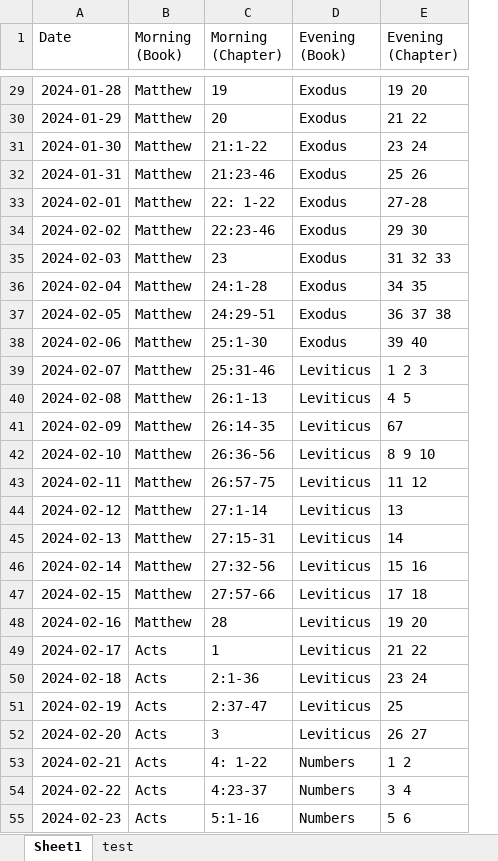
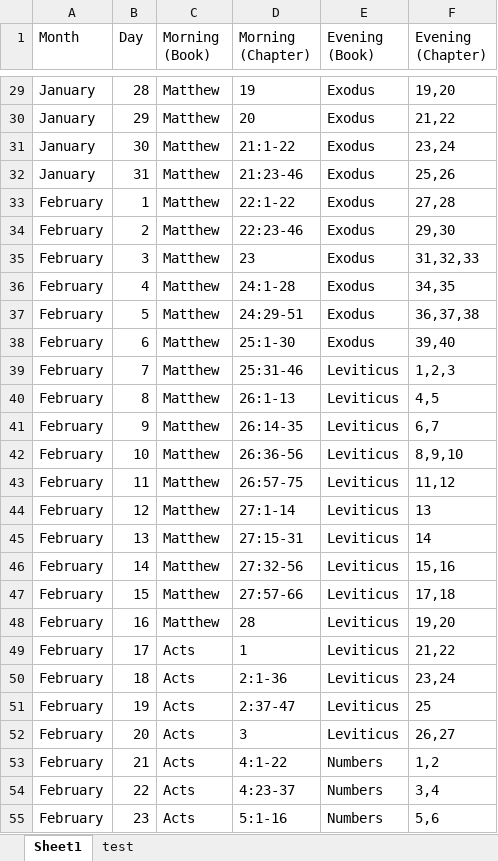
Before and after one commit to Mayer847/quiet_time_app, an Excel workbook: assets/qt_schedule.xlsx, sheet Sheet1, drawn as a sheet; only a part is shown, gaps mark what is left out; values as stored, in another font and other column widths than the file's, no borders; removed rows and columns are numbered as before the commit, all else as after; the diff covers the shown part only; the diff names each change by its address in the sheet, - before the commit and + after, or states it on an @@ line.

```diff
--- a/assets/qt_schedule.xlsx (sheet Sheet1)
+++ b/assets/qt_schedule.xlsx (sheet Sheet1)
-column A (Date), rows 29-55: 2024-01-28 | 2024-01-29 | 2024-01-30 | 2024-01-31 | 2024-02-01 | 2024-02-02 | 2024-02-03 | 2024-02-04 | 2024-02-05 | 2024-02-06 | 2024-02-07 | 2024-02-08 | 2024-02-09 | 2024-02-10 | 2024-02-11 | 2024-02-12 | 2024-02-13 | 2024-02-14 | 2024-02-15 | 2024-02-16 | 2024-02-17 | 2024-02-18 | 2024-02-19 | 2024-02-20 | 2024-02-21 | 2024-02-22 | 2024-02-23
+column A (Month), rows 29-55: January | January | January | January | February | February | February | February | February | February | February | February | February | February | February | February | February | February | February | February | February | February | February | February | February | February | February
+column B (Day), rows 29-55: 28 | 29 | 30 | 31 | 1 | 2 | 3 | 4 | 5 | 6 | 7 | 8 | 9 | 10 | 11 | 12 | 13 | 14 | 15 | 16 | 17 | 18 | 19 | 20 | 21 | 22 | 23
-F29 (Evening (Chapter)): 19 20
+F29 (Evening (Chapter)): 19,20
-F30 (Evening (Chapter)): 21 22
+F30 (Evening (Chapter)): 21,22
-F31 (Evening (Chapter)): 23 24
+F31 (Evening (Chapter)): 23,24
-F32 (Evening (Chapter)): 25 26
+F32 (Evening (Chapter)): 25,26
-D33 (Morning (Chapter)): 22: 1-22
+D33 (Morning (Chapter)): 22:1-22
-F33 (Evening (Chapter)): 27-28
+F33 (Evening (Chapter)): 27,28
-F34 (Evening (Chapter)): 29 30
+F34 (Evening (Chapter)): 29,30
-F35 (Evening (Chapter)): 31 32 33
+F35 (Evening (Chapter)): 31,32,33
-F36 (Evening (Chapter)): 34 35
+F36 (Evening (Chapter)): 34,35
-F37 (Evening (Chapter)): 36 37 38
+F37 (Evening (Chapter)): 36,37,38
-F38 (Evening (Chapter)): 39 40
+F38 (Evening (Chapter)): 39,40
-F39 (Evening (Chapter)): 1 2 3
+F39 (Evening (Chapter)): 1,2,3
-F40 (Evening (Chapter)): 4 5
+F40 (Evening (Chapter)): 4,5
-F41 (Evening (Chapter)): 67
+F41 (Evening (Chapter)): 6,7
-F42 (Evening (Chapter)): 8 9 10
+F42 (Evening (Chapter)): 8,9,10
-F43 (Evening (Chapter)): 11 12
+F43 (Evening (Chapter)): 11,12
-F46 (Evening (Chapter)): 15 16
+F46 (Evening (Chapter)): 15,16
-F47 (Evening (Chapter)): 17 18
+F47 (Evening (Chapter)): 17,18
-F48 (Evening (Chapter)): 19 20
+F48 (Evening (Chapter)): 19,20
-F49 (Evening (Chapter)): 21 22
+F49 (Evening (Chapter)): 21,22
-F50 (Evening (Chapter)): 23 24
+F50 (Evening (Chapter)): 23,24
-F52 (Evening (Chapter)): 26 27
+F52 (Evening (Chapter)): 26,27
-D53 (Morning (Chapter)): 4: 1-22
+D53 (Morning (Chapter)): 4:1-22
-F53 (Evening (Chapter)): 1 2
+F53 (Evening (Chapter)): 1,2
-F54 (Evening (Chapter)): 3 4
+F54 (Evening (Chapter)): 3,4
-F55 (Evening (Chapter)): 5 6
+F55 (Evening (Chapter)): 5,6
```
Also changed, not shown: other rows of this sheet, 4 other files.
